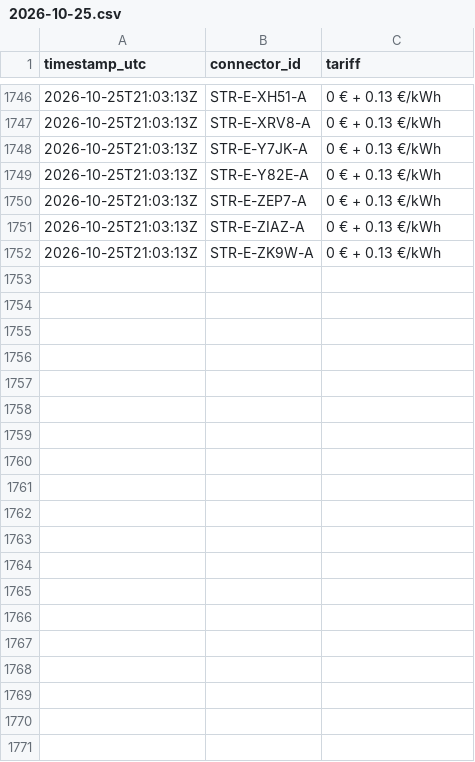
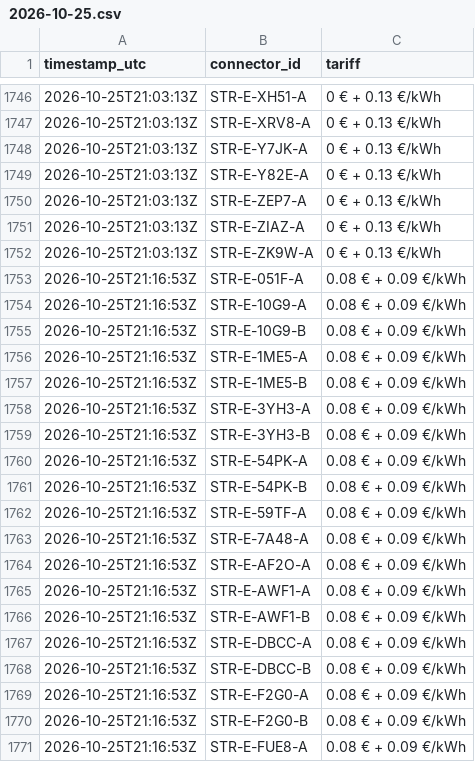
Before and after one commit to T2kas/evflow, a CSV file: data/prices/2026-10-25.csv, drawn as a sheet; only a part is shown, gaps mark what is left out; the diff covers the shown part only.

```diff
--- a/data/prices/2026-10-25.csv
+++ b/data/prices/2026-10-25.csv
@@ -1752 +1752,20 @@ timestamp_utc,connector_id,tariff
 2026-10-25T21:03:13Z,STR-E-ZK9W-A,0 € + 0.13 €/kWh
+2026-10-25T21:16:53Z,STR-E-051F-A,0.08 € + 0.09 €/kWh
+2026-10-25T21:16:53Z,STR-E-10G9-A,0.08 € + 0.09 €/kWh
+2026-10-25T21:16:53Z,STR-E-10G9-B,0.08 € + 0.09 €/kWh
+2026-10-25T21:16:53Z,STR-E-1ME5-A,0.08 € + 0.09 €/kWh
+2026-10-25T21:16:53Z,STR-E-1ME5-B,0.08 € + 0.09 €/kWh
+2026-10-25T21:16:53Z,STR-E-3YH3-A,0.08 € + 0.09 €/kWh
+2026-10-25T21:16:53Z,STR-E-3YH3-B,0.08 € + 0.09 €/kWh
+2026-10-25T21:16:53Z,STR-E-54PK-A,0.08 € + 0.09 €/kWh
+2026-10-25T21:16:53Z,STR-E-54PK-B,0.08 € + 0.09 €/kWh
+2026-10-25T21:16:53Z,STR-E-59TF-A,0.08 € + 0.09 €/kWh
+2026-10-25T21:16:53Z,STR-E-7A48-A,0.08 € + 0.09 €/kWh
+2026-10-25T21:16:53Z,STR-E-AF2O-A,0.08 € + 0.09 €/kWh
+2026-10-25T21:16:53Z,STR-E-AWF1-A,0.08 € + 0.09 €/kWh
+2026-10-25T21:16:53Z,STR-E-AWF1-B,0.08 € + 0.09 €/kWh
+2026-10-25T21:16:53Z,STR-E-DBCC-A,0.08 € + 0.09 €/kWh
+2026-10-25T21:16:53Z,STR-E-DBCC-B,0.08 € + 0.09 €/kWh
+2026-10-25T21:16:53Z,STR-E-F2G0-A,0.08 € + 0.09 €/kWh
+2026-10-25T21:16:53Z,STR-E-F2G0-B,0.08 € + 0.09 €/kWh
+2026-10-25T21:16:53Z,STR-E-FUE8-A,0.08 € + 0.09 €/kWh
```
Also changed, not shown: 30 added rows elsewhere in this file, data/runs.csv, 4 other files.
